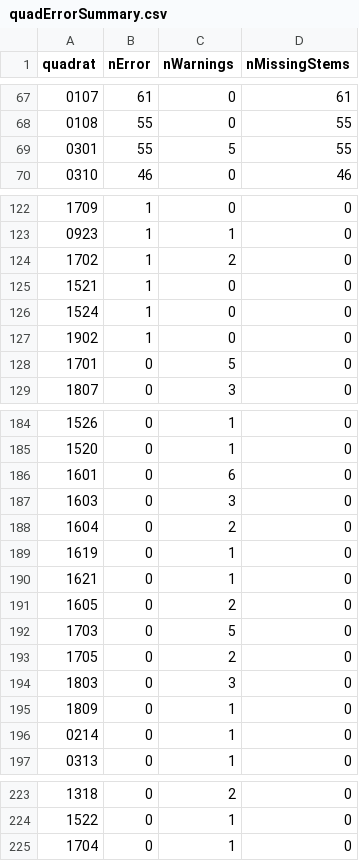
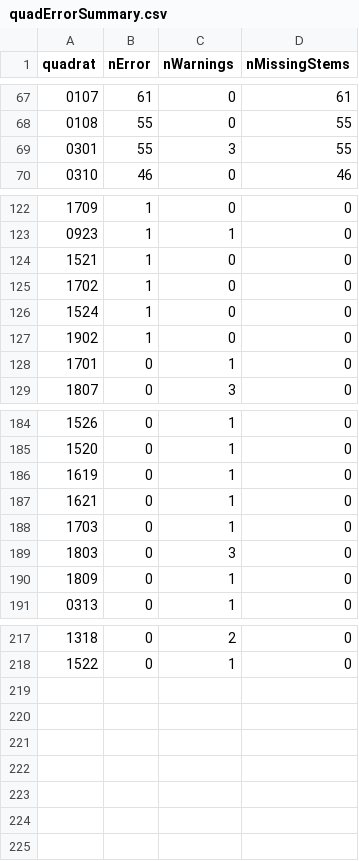
Before and after one commit to SCBI-ForestGEO/2023census, a CSV file: QAQC_reports/quadErrorSummary.csv, drawn as a sheet; only a part is shown, gaps mark what is left out; the diff covers the shown part only.

```diff
--- a/QAQC_reports/quadErrorSummary.csv
+++ b/QAQC_reports/quadErrorSummary.csv
@@ -68,3 +68,3 @@
 "0108",55,0,55
-"0301",55,5,55
+"0301",55,3,55
 "0310",46,0,46
@@ -123,7 +123,7 @@
 "0923",1,1,0
-"1702",1,2,0
 "1521",1,0,0
+"1702",1,0,0
 "1524",1,0,0
 "1902",1,0,0
-"1701",0,5,0
+"1701",0,1,0
 "1807",0,3,0
@@ -185,13 +185,7 @@
 "1520",0,1,0
-"1601",0,6,0
-"1603",0,3,0
-"1604",0,2,0
 "1619",0,1,0
 "1621",0,1,0
-"1605",0,2,0
-"1703",0,5,0
-"1705",0,2,0
+"1703",0,1,0
 "1803",0,3,0
 "1809",0,1,0
-"0214",0,1,0
 "0313",0,1,0
@@ -224,2 +218 @@
 "1522",0,1,0
-"1704",0,1,0
```
Also changed, not shown: 5 edited cells elsewhere in this file, QAQC_reports/quadErrorTable.csv, 2 other files.
